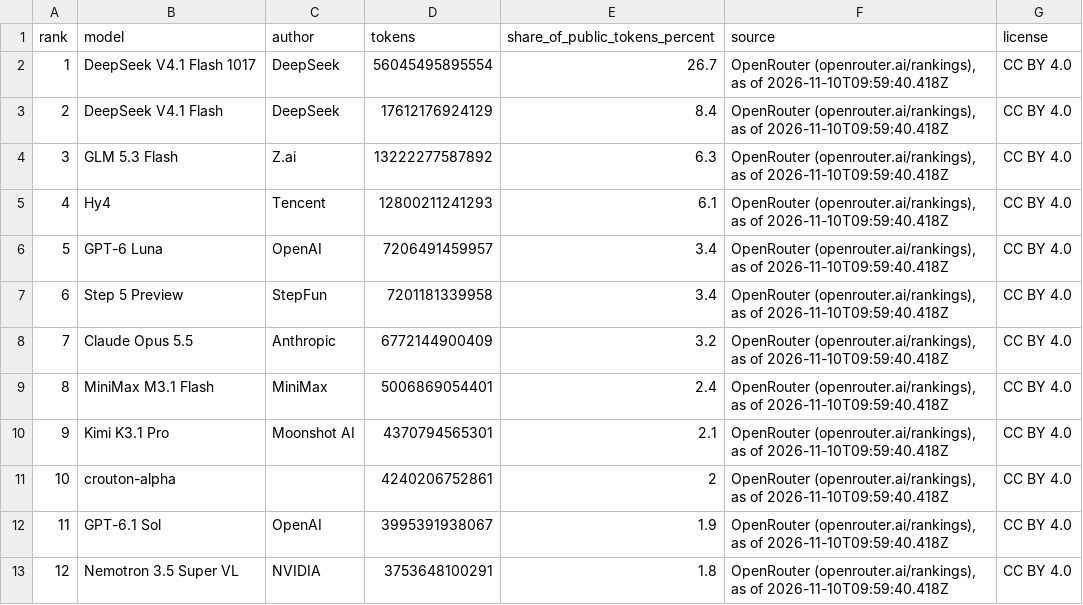
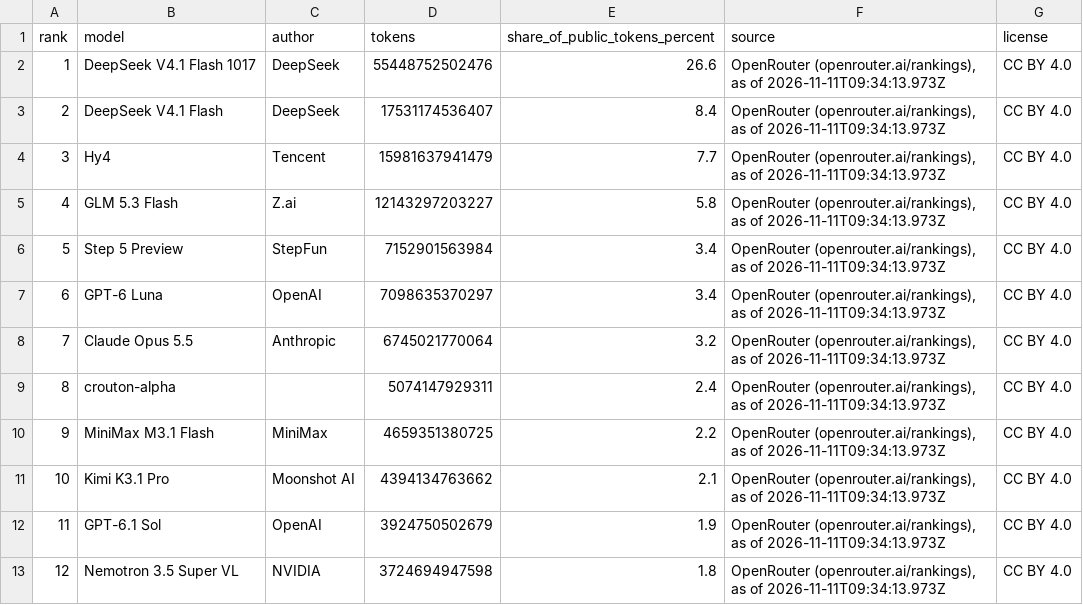
Before and after one commit to mantoufan/cvcm, a CSV file: public/rankings/ai-usage.csv, drawn as a sheet; only a part is shown; the diff covers the shown part only.

```diff
--- a/public/rankings/ai-usage.csv
+++ b/public/rankings/ai-usage.csv
@@ -1,13 +1,13 @@
 rank,model,author,tokens,share_of_public_tokens_percent,source,license
-1,DeepSeek V4.1 Flash 1017,DeepSeek,56045495895554,26.7,"OpenRouter (openrouter.ai/rankings), as of 2026-11-10T09:59:40.418Z",CC BY 4.0
-2,DeepSeek V4.1 Flash,DeepSeek,17612176924129,8.4,"OpenRouter (openrouter.ai/rankings), as of 2026-11-10T09:59:40.418Z",CC BY 4.0
-3,GLM 5.3 Flash,Z.ai,13222277587892,6.3,"OpenRouter (openrouter.ai/rankings), as of 2026-11-10T09:59:40.418Z",CC BY 4.0
-4,Hy4,Tencent,12800211241293,6.1,"OpenRouter (openrouter.ai/rankings), as of 2026-11-10T09:59:40.418Z",CC BY 4.0
-5,GPT-6 Luna,OpenAI,7206491459957,3.4,"OpenRouter (openrouter.ai/rankings), as of 2026-11-10T09:59:40.418Z",CC BY 4.0
-6,Step 5 Preview,StepFun,7201181339958,3.4,"OpenRouter (openrouter.ai/rankings), as of 2026-11-10T09:59:40.418Z",CC BY 4.0
-7,Claude Opus 5.5,Anthropic,6772144900409,3.2,"OpenRouter (openrouter.ai/rankings), as of 2026-11-10T09:59:40.418Z",CC BY 4.0
-8,MiniMax M3.1 Flash,MiniMax,5006869054401,2.4,"OpenRouter (openrouter.ai/rankings), as of 2026-11-10T09:59:40.418Z",CC BY 4.0
-9,Kimi K3.1 Pro,Moonshot AI,4370794565301,2.1,"OpenRouter (openrouter.ai/rankings), as of 2026-11-10T09:59:40.418Z",CC BY 4.0
-10,crouton-alpha,,4240206752861,2,"OpenRouter (openrouter.ai/rankings), as of 2026-11-10T09:59:40.418Z",CC BY 4.0
-11,GPT-6.1 Sol,OpenAI,3995391938067,1.9,"OpenRouter (openrouter.ai/rankings), as of 2026-11-10T09:59:40.418Z",CC BY 4.0
-12,Nemotron 3.5 Super VL,NVIDIA,3753648100291,1.8,"OpenRouter (openrouter.ai/rankings), as of 2026-11-10T09:59:40.418Z",CC BY 4.0
+1,DeepSeek V4.1 Flash 1017,DeepSeek,55448752502476,26.6,"OpenRouter (openrouter.ai/rankings), as of 2026-11-11T09:34:13.973Z",CC BY 4.0
+2,DeepSeek V4.1 Flash,DeepSeek,17531174536407,8.4,"OpenRouter (openrouter.ai/rankings), as of 2026-11-11T09:34:13.973Z",CC BY 4.0
+3,Hy4,Tencent,15981637941479,7.7,"OpenRouter (openrouter.ai/rankings), as of 2026-11-11T09:34:13.973Z",CC BY 4.0
+4,GLM 5.3 Flash,Z.ai,12143297203227,5.8,"OpenRouter (openrouter.ai/rankings), as of 2026-11-11T09:34:13.973Z",CC BY 4.0
+5,Step 5 Preview,StepFun,7152901563984,3.4,"OpenRouter (openrouter.ai/rankings), as of 2026-11-11T09:34:13.973Z",CC BY 4.0
+6,GPT-6 Luna,OpenAI,7098635370297,3.4,"OpenRouter (openrouter.ai/rankings), as of 2026-11-11T09:34:13.973Z",CC BY 4.0
+7,Claude Opus 5.5,Anthropic,6745021770064,3.2,"OpenRouter (openrouter.ai/rankings), as of 2026-11-11T09:34:13.973Z",CC BY 4.0
+8,crouton-alpha,,5074147929311,2.4,"OpenRouter (openrouter.ai/rankings), as of 2026-11-11T09:34:13.973Z",CC BY 4.0
+9,MiniMax M3.1 Flash,MiniMax,4659351380725,2.2,"OpenRouter (openrouter.ai/rankings), as of 2026-11-11T09:34:13.973Z",CC BY 4.0
+10,Kimi K3.1 Pro,Moonshot AI,4394134763662,2.1,"OpenRouter (openrouter.ai/rankings), as of 2026-11-11T09:34:13.973Z",CC BY 4.0
+11,GPT-6.1 Sol,OpenAI,3924750502679,1.9,"OpenRouter (openrouter.ai/rankings), as of 2026-11-11T09:34:13.973Z",CC BY 4.0
+12,Nemotron 3.5 Super VL,NVIDIA,3724694947598,1.8,"OpenRouter (openrouter.ai/rankings), as of 2026-11-11T09:34:13.973Z",CC BY 4.0
```
Also changed, not shown: 31 edited cells elsewhere in this file, public/rankings/ai-coding-models.csv, public/rankings/ai-companies.csv, 4 other files.
